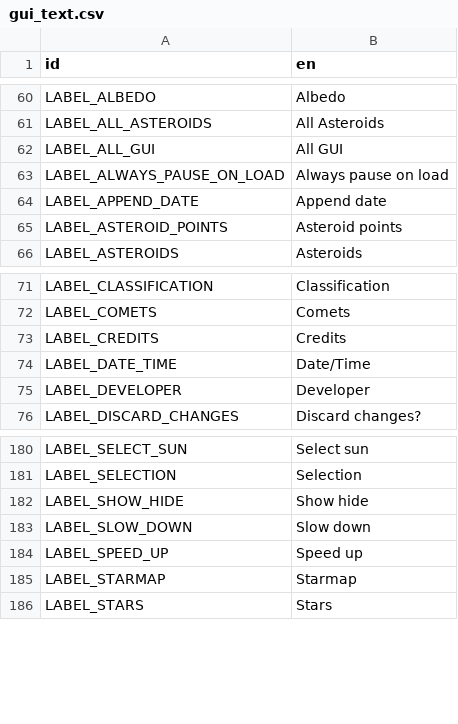
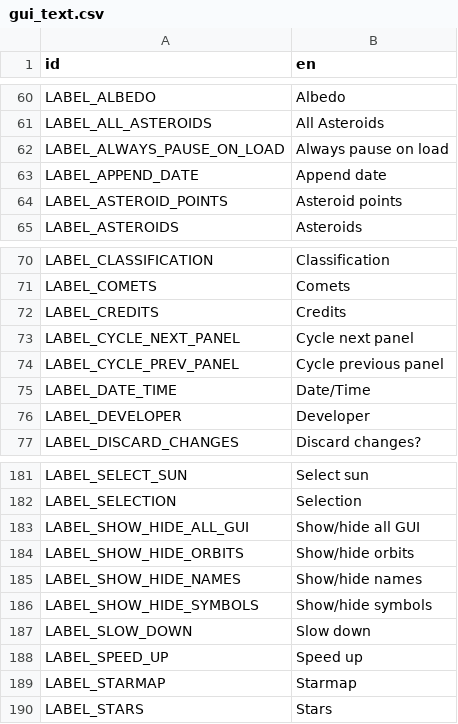
Before and after one commit to ivoyager/ivoyager, a CSV file: data/text/gui_text.csv, drawn as a sheet; only a part is shown, gaps mark what is left out.

```diff
--- a/data/text/gui_text.csv
+++ b/data/text/gui_text.csv
@@ -61,3 +61,2 @@ LABEL_ALBEDO,Albedo
 LABEL_ALL_ASTEROIDS,All Asteroids
-LABEL_ALL_GUI,All GUI
 LABEL_ALWAYS_PAUSE_ON_LOAD,Always pause on load
@@ -73,2 +72,4 @@ LABEL_COMETS,Comets
 LABEL_CREDITS,Credits
+LABEL_CYCLE_NEXT_PANEL,Cycle next panel
+LABEL_CYCLE_PREV_PANEL,Cycle previous panel
 LABEL_DATE_TIME,Date/Time
@@ -181,3 +182,6 @@ LABEL_SELECT_SUN,Select sun
 LABEL_SELECTION,Selection
-LABEL_SHOW_HIDE,Show hide
+LABEL_SHOW_HIDE_ALL_GUI,Show/hide all GUI
+LABEL_SHOW_HIDE_ORBITS,Show/hide orbits
+LABEL_SHOW_HIDE_NAMES,Show/hide names
+LABEL_SHOW_HIDE_SYMBOLS,Show/hide symbols
 LABEL_SLOW_DOWN,Slow down
```
Also changed, not shown: 13 other files.
